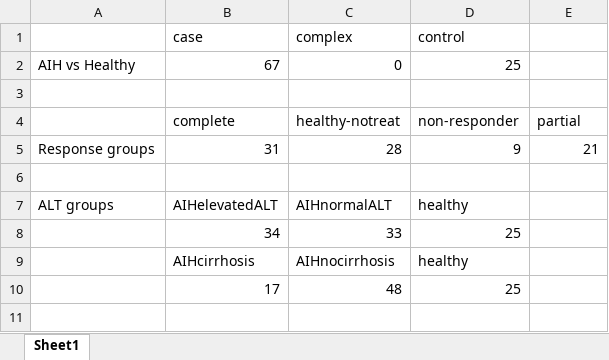
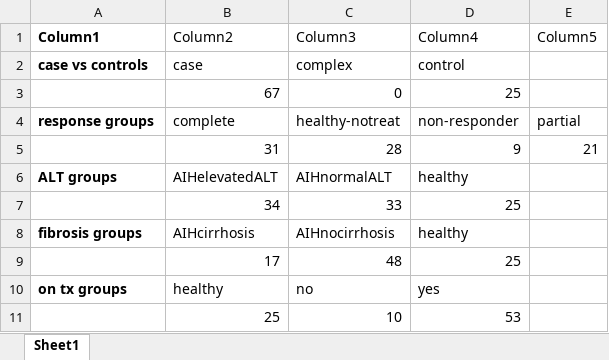
Before and after one commit to czbiohub-sf/AIH-Project, an Excel workbook: DifferentialGeneExpression-Output/Amy_DESeq2_DEGenes_122018_updateDesign/SummaryStatistics.xlsx, sheet Sheet1, drawn as a sheet; values as stored, in another font and other column widths than the file's, no borders; table styles not drawn; removed rows and columns are numbered as before the commit, all else as after; the diff names each change by its address in the sheet, - before the commit and + after, or states it on an @@ line.

```diff
--- a/DifferentialGeneExpression-Output/Amy_DESeq2_DEGenes_122018_updateDesign/SummaryStatistics.xlsx (sheet Sheet1)
+++ b/DifferentialGeneExpression-Output/Amy_DESeq2_DEGenes_122018_updateDesign/SummaryStatistics.xlsx (sheet Sheet1)
+row 1: Column1 | Column2 | Column3 | Column4 | Column5
-A2: (empty)
+A2: case vs controls
-A3: AIH vs Healthy
+A3: (empty)
-row 3: (empty)
-A4: (empty)
+A4: response groups
-A5: Response groups
+A5: (empty)
-row 6: (empty)
-A6 bold: off
+A6 bold: on
-A8: (empty)
+A8: fibrosis groups
+row 10: on tx groups | healthy | no | yes
+row 11:  | 25 | 10 | 53
```
Also changed, not shown: 7 other files.
